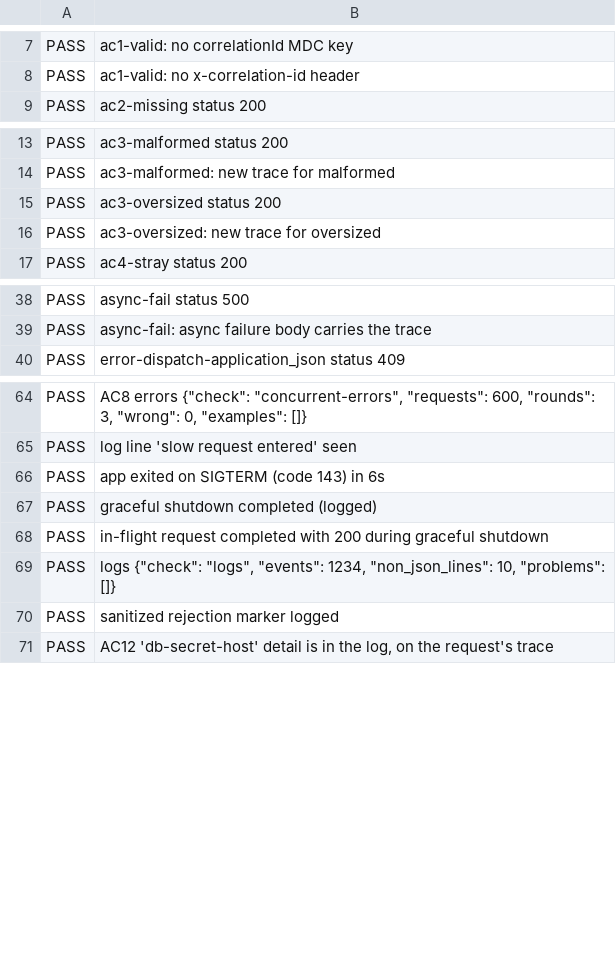
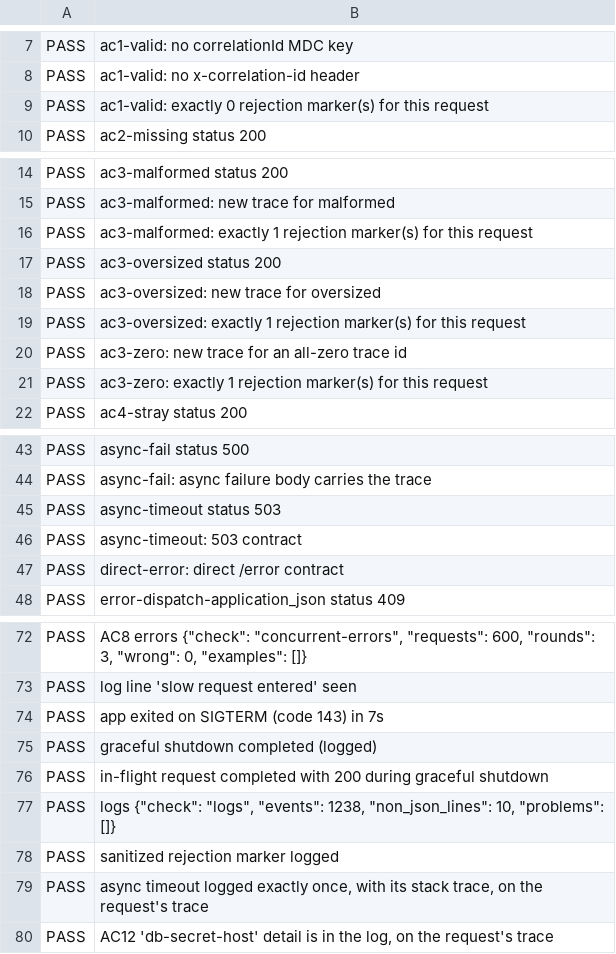
Before and after one commit to muhammadallee/dc-platform, a TSV file: docs/production-readiness/phase-01-core-errors/evidence/consumer/run-2/assertions.tsv, drawn as a sheet; only a part is shown, gaps mark what is left out; the diff covers the shown part only.

```diff
--- a/docs/production-readiness/phase-01-core-errors/evidence/consumer/run-2/assertions.tsv
+++ b/docs/production-readiness/phase-01-core-errors/evidence/consumer/run-2/assertions.tsv
@@ -8,2 +8,3 @@ PASS	ac1-valid: no correlationId MDC key
 PASS	ac1-valid: no x-correlation-id header
+PASS	ac1-valid: exactly 0 rejection marker(s) for this request
 PASS	ac2-missing status 200
@@ -14,4 +15,8 @@ PASS	ac3-malformed status 200
 PASS	ac3-malformed: new trace for malformed
+PASS	ac3-malformed: exactly 1 rejection marker(s) for this request
 PASS	ac3-oversized status 200
 PASS	ac3-oversized: new trace for oversized
+PASS	ac3-oversized: exactly 1 rejection marker(s) for this request
+PASS	ac3-zero: new trace for an all-zero trace id
+PASS	ac3-zero: exactly 1 rejection marker(s) for this request
 PASS	ac4-stray status 200
@@ -39,2 +44,5 @@ PASS	async-fail status 500
 PASS	async-fail: async failure body carries the trace
+PASS	async-timeout status 503
+PASS	async-timeout: 503 contract
+PASS	direct-error: direct /error contract
 PASS	error-dispatch-application_json status 409
@@ -65,7 +73,8 @@ PASS	AC8 errors {"check": "concurrent-errors", "requests": 600, "rounds": 3, "wr
 PASS	log line 'slow request entered' seen
-PASS	app exited on SIGTERM (code 143) in 6s
+PASS	app exited on SIGTERM (code 143) in 7s
 PASS	graceful shutdown completed (logged)
 PASS	in-flight request completed with 200 during graceful shutdown
-PASS	logs {"check": "logs", "events": 1234, "non_json_lines": 10, "problems": []}
+PASS	logs {"check": "logs", "events": 1238, "non_json_lines": 10, "problems": []}
 PASS	sanitized rejection marker logged
+PASS	async timeout logged exactly once, with its stack trace, on the request's trace
 PASS	AC12 'db-secret-host' detail is in the log, on the request's trace
```
Also changed, not shown: 1 edited cell elsewhere in this file, docs/production-readiness/phase-01-core-errors/evidence/consumer/run-1/assertions.tsv, docs/production-readiness/phase-01-core-errors/evidence/consumer/run-3/assertions.tsv, 53 other files.
